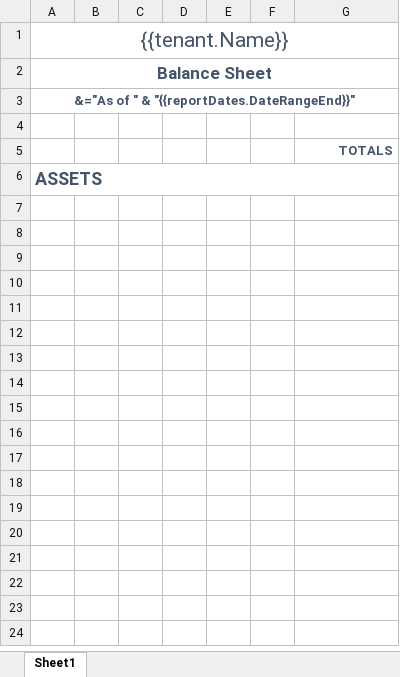
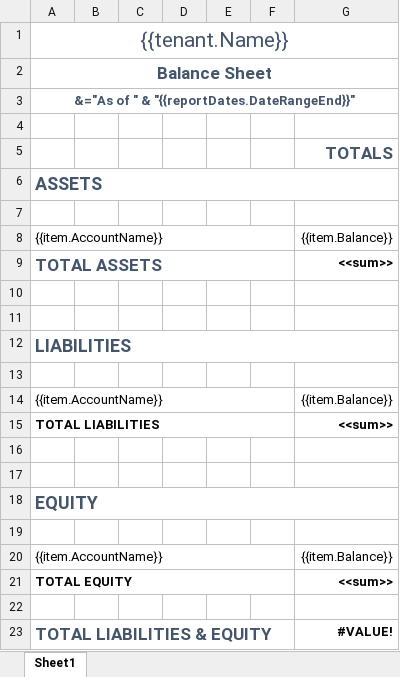
Before and after one commit to DashSoftwareSolutions/DashAccountingSystemV2, an Excel workbook: src/Services/Export/ExcelTemplates/BalanceSheetReport.xlsx, sheet Sheet1, drawn as a sheet; values as stored, in another font and other column widths than the file's, no borders; the diff names each change by its address in the sheet, - before the commit and + after, or states it on an @@ line.

Commit message:
feat: final version of template for the Balance Sheet Report
In service of #10 and #14

```diff
--- a/src/Services/Export/ExcelTemplates/BalanceSheetReport.xlsx (sheet Sheet1)
+++ b/src/Services/Export/ExcelTemplates/BalanceSheetReport.xlsx (sheet Sheet1)
@@ G5 text size: larger @@
+row 7: (empty)
+row 8: {{item.AccountName}} |  |  |  |  |  | {{item.Balance}}
+row 9: TOTAL ASSETS |  |  |  |  |  | <<sum>>
+row 10: (empty)
+row 11: (empty)
+row 12: LIABILITIES
+row 13: (empty)
+row 14: {{item.AccountName}} |  |  |  |  |  | {{item.Balance}}
+row 15: TOTAL LIABILITIES |  |  |  |  |  | <<sum>>
+row 16: (empty)
+row 17: (empty)
+row 18: EQUITY
+row 19: (empty)
+row 20: {{item.AccountName}} |  |  |  |  |  | {{item.Balance}}
+row 21: TOTAL EQUITY |  |  |  |  |  | <<sum>>
+row 22: (empty)
+row 23: TOTAL LIABILITIES & EQUITY |  |  |  |  |  | #VALUE!
```
